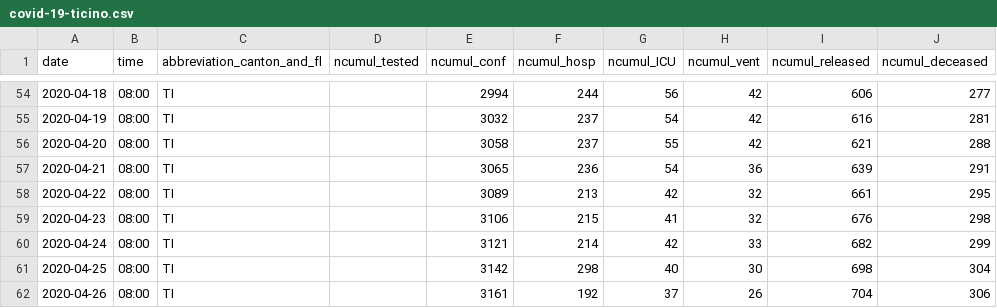
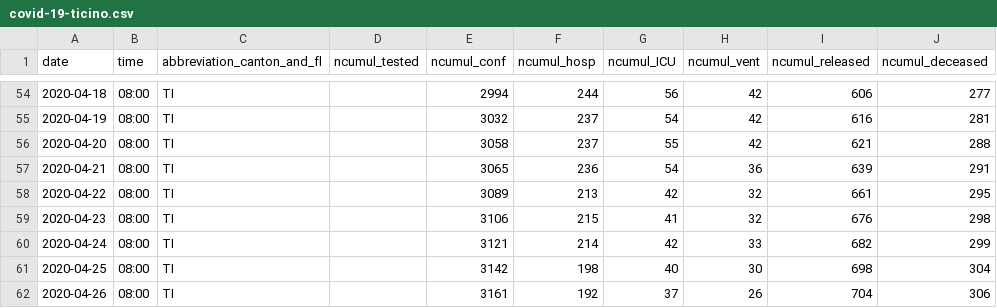
Before and after one commit to davidnussio/covid-19-ticino, a CSV file: data/covid-19-ticino.csv, drawn as a sheet; only a part is shown, gaps mark what is left out; the diff names each change by its address in the sheet, - before the commit and + after, or states it on an @@ line.

Commit message:
Fix Update

```diff
--- a/data/covid-19-ticino.csv
+++ b/data/covid-19-ticino.csv
-F61 (ncumul_hosp): 298
+F61 (ncumul_hosp): 198
```
